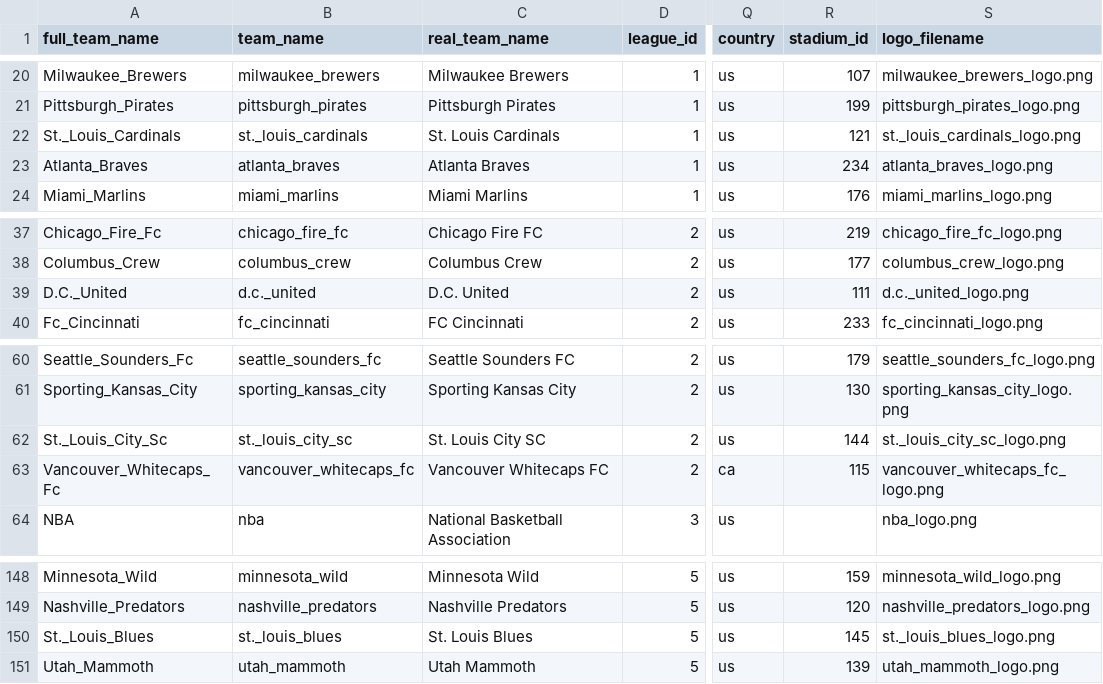
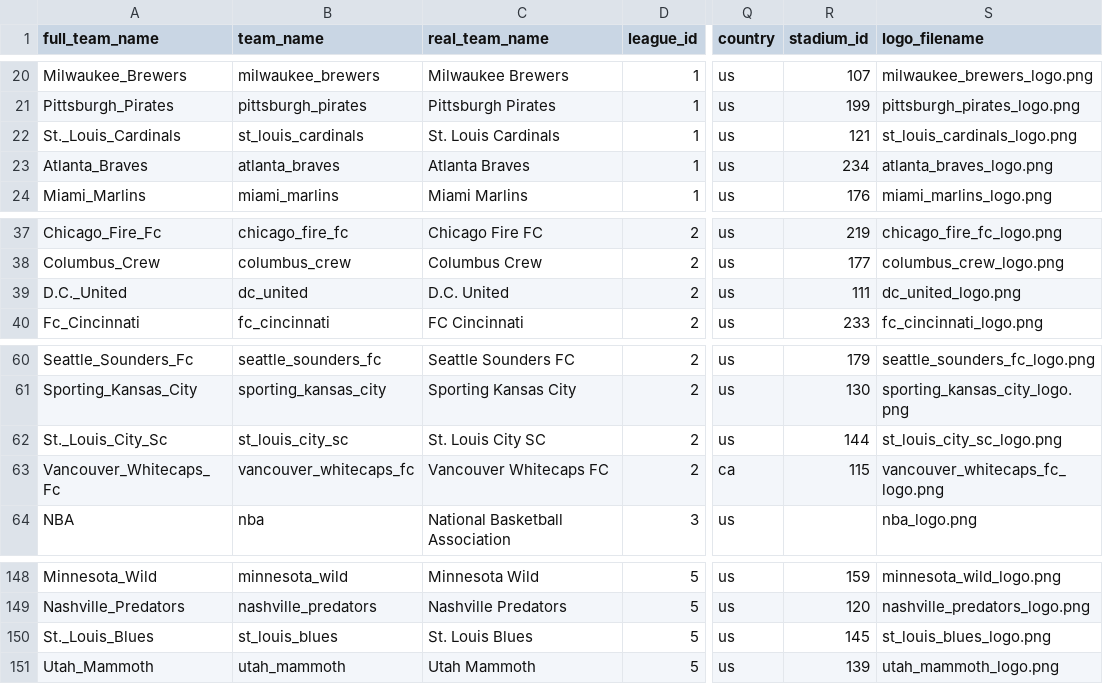
Before and after one commit to pbertain/sportspuff-v6, a CSV file: leagues-and-teams.csv, drawn as a sheet; only a part is shown, gaps mark what is left out; the diff names each change by its address in the sheet, - before the commit and + after, or states it on an @@ line.

Commit message:
Fixed all issues: Re-imported CSV with correct logo filenames, fixed IPL query to show teams, removed inline styles from league logos, fixed Chennai Super Kings encoding

```diff
--- a/leagues-and-teams.csv
+++ b/leagues-and-teams.csv
-B22 (team_name): st._louis_cardinals
+B22 (team_name): st_louis_cardinals
-S22 (logo_filename): st._louis_cardinals_logo.png
+S22 (logo_filename): st_louis_cardinals_logo.png
-B39 (team_name): d.c._united
+B39 (team_name): dc_united
-S39 (logo_filename): d.c._united_logo.png
+S39 (logo_filename): dc_united_logo.png
-B62 (team_name): st._louis_city_sc
+B62 (team_name): st_louis_city_sc
-S62 (logo_filename): st._louis_city_sc_logo.png
+S62 (logo_filename): st_louis_city_sc_logo.png
-B150 (team_name): st._louis_blues
+B150 (team_name): st_louis_blues
-S150 (logo_filename): st._louis_blues_logo.png
+S150 (logo_filename): st_louis_blues_logo.png
```
Also changed, not shown: 2 other files.
